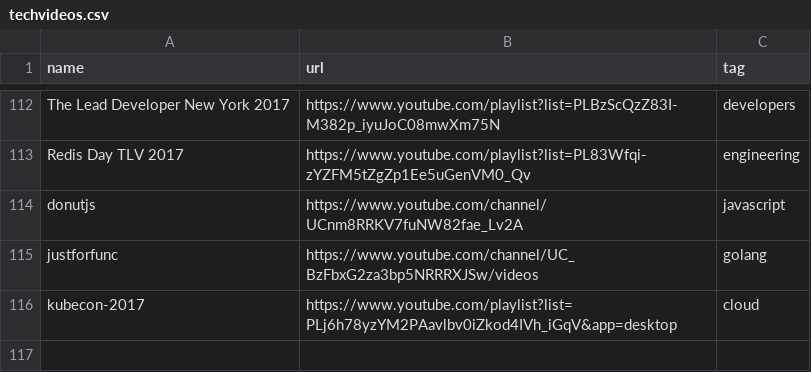
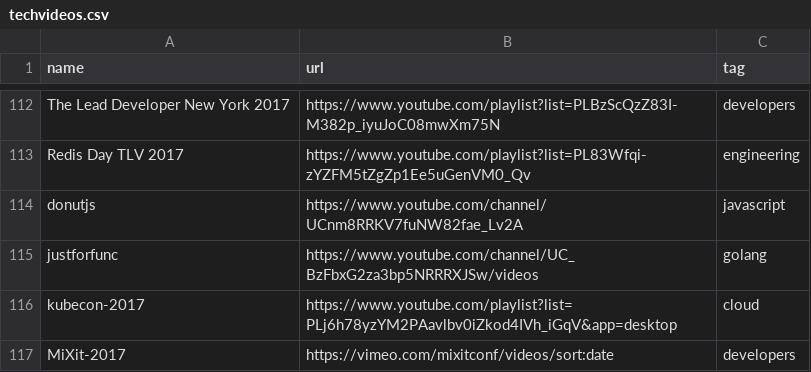
Before and after one commit to griffio/griffio.github.io, a CSV file: _data/techvideos.csv, drawn as a sheet; only a part is shown, gaps mark what is left out; the diff names each change by its address in the sheet, - before the commit and + after, or states it on an @@ line.

Commit message:
mixitconf

```diff
--- a/_data/techvideos.csv
+++ b/_data/techvideos.csv
+row 117: MiXit-2017 | https://vimeo.com/mixitconf/videos/sort:date | developers
```
